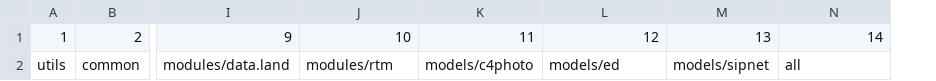
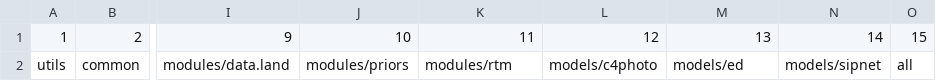
Before and after one commit to PecanProject/pecan, a CSV file: all/data/pecan.packages.csv, drawn as a sheet; only a part is shown, gaps mark what is left out; the diff names each change by its address in the sheet, - before the commit and + after, or states it on an @@ line.

Commit message:
fixes #1262 by adding priors package

```diff
--- a/all/data/pecan.packages.csv
+++ b/all/data/pecan.packages.csv
+column O, rows 1-2: 15 | all
-J2: modules/rtm
+J2: modules/priors
-K2: models/c4photo
+K2: modules/rtm
-L2: models/ed
+L2: models/c4photo
-M2: models/sipnet
+M2: models/ed
-N2: all
+N2: models/sipnet
```
Also changed, not shown: 9 other files.
